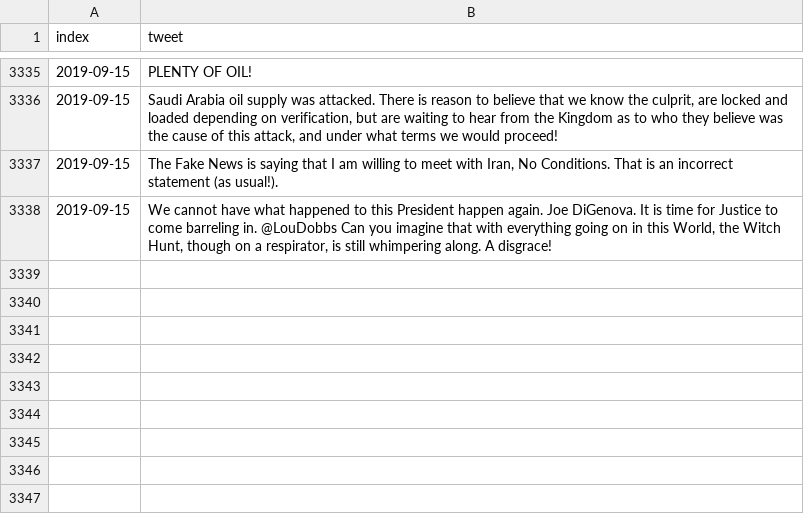
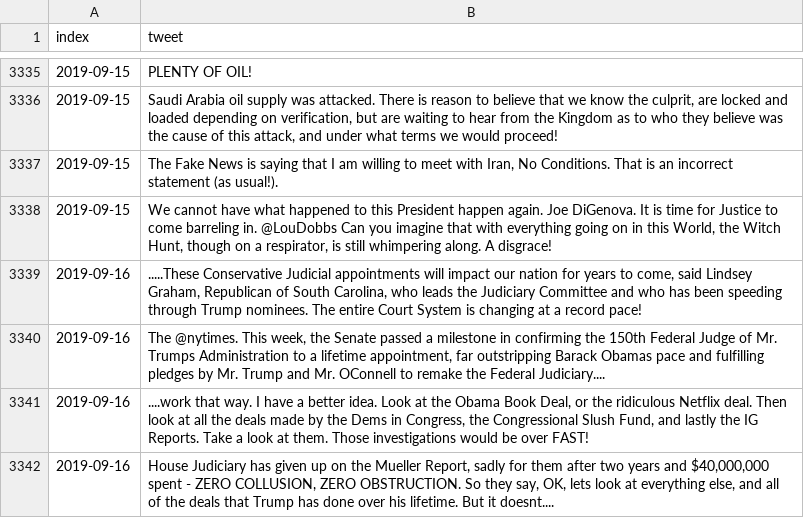
Before and after one commit to freedomtowin/algo-trading, a CSV file: data/trump_tweet_archive.csv, drawn as a sheet; only a part is shown, gaps mark what is left out.

Commit message:
push tweets

```diff
--- a/data/trump_tweet_archive.csv
+++ b/data/trump_tweet_archive.csv
@@ -3338 +3338,5 @@ index,tweet
 2019-09-15,"We cannot have what happened to this President happen again. Joe DiGenova.  It is time for Justice to come barreling in. @LouDobbs  Can you imagine that with everything going on in this World, the Witch Hunt, though on a respirator, is still whimpering along. A disgrace!"
+2019-09-16,".....These Conservative Judicial appointments will impact our nation for years to come, said Lindsey Graham, Republican of South Carolina, who leads the Judiciary Committee and who has been speeding through Trump nominees. The entire Court System is changing at a record pace!"
+2019-09-16,"The @nytimes. This week, the Senate passed a milestone in confirming the 150th Federal Judge of Mr. Trumps Administration to a lifetime appointment, far outstripping Barack Obamas pace and fulfilling pledges by Mr. Trump and Mr. OConnell to remake the Federal Judiciary...."
+2019-09-16,"....work that way. I have a better idea. Look at the Obama Book Deal, or the ridiculous Netflix deal. Then look at all the deals made by the Dems in Congress, the Congressional Slush Fund, and lastly the IG Reports. Take a look at them. Those investigations would be over FAST!"
+2019-09-16,"House Judiciary has given up on the Mueller Report, sadly for them after two years and $40,000,000 spent - ZERO COLLUSION, ZERO OBSTRUCTION. So they say, OK, lets look at everything else, and all of the deals that Trump has done over his lifetime. But it doesnt...."
```
